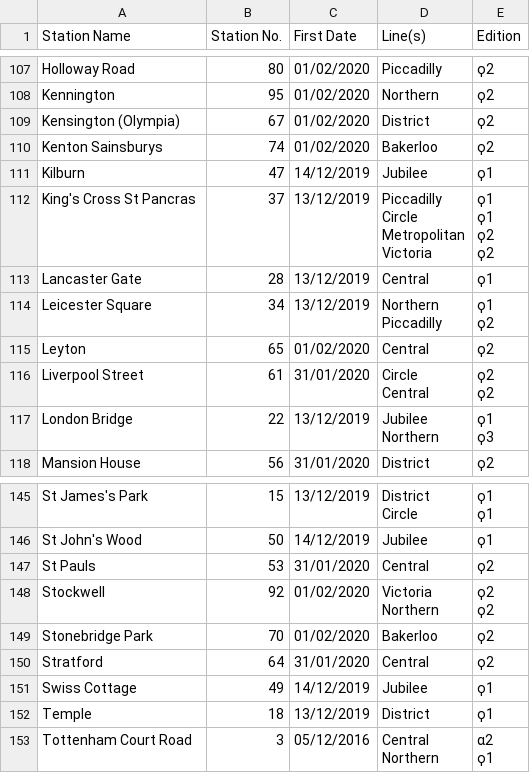
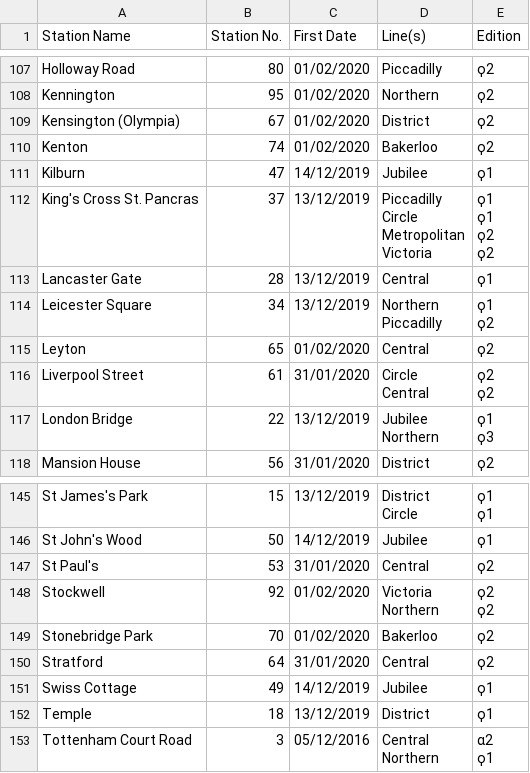
Before and after one commit to NuttyTrains/NuttyTrains.github.io, a CSV file: data/tubeVisited.csv, drawn as a sheet; only a part is shown, gaps mark what is left out.

```diff
--- a/data/tubeVisited.csv
+++ b/data/tubeVisited.csv
@@ -145,11 +145,11 @@ Kennington,95,01/02/2020,Northern,ϙ2
 Kensington (Olympia),67,01/02/2020,District,ϙ2
-Kenton Sainsburys,74,01/02/2020,Bakerloo,ϙ2
+Kenton,74,01/02/2020,Bakerloo,ϙ2
 Kilburn,47,14/12/2019,Jubilee,ϙ1
-King's Cross St Pancras,37,13/12/2019,"Piccadilly
- 			Circle
- 			Metropolitan
- 			Victoria","ϙ1
- 			ϙ1
- 			ϙ2
- 			ϙ2"
+King's Cross St. Pancras,37,13/12/2019,"Piccadilly
+ 			Circle
+ 			Metropolitan
+ 			Victoria","ϙ1
+ 			ϙ1
+ 			ϙ2
+ 			ϙ2"
 Lancaster Gate,28,13/12/2019,Central,ϙ1
@@ -216,3 +216,3 @@ St James's Park,15,13/12/2019,"District
 St John's Wood,50,14/12/2019,Jubilee,ϙ1
-St Pauls,53,31/01/2020,Central,ϙ2
+St Paul's,53,31/01/2020,Central,ϙ2
 Stockwell,92,01/02/2020,"Victoria
```
Also changed, not shown: 5 other files.
